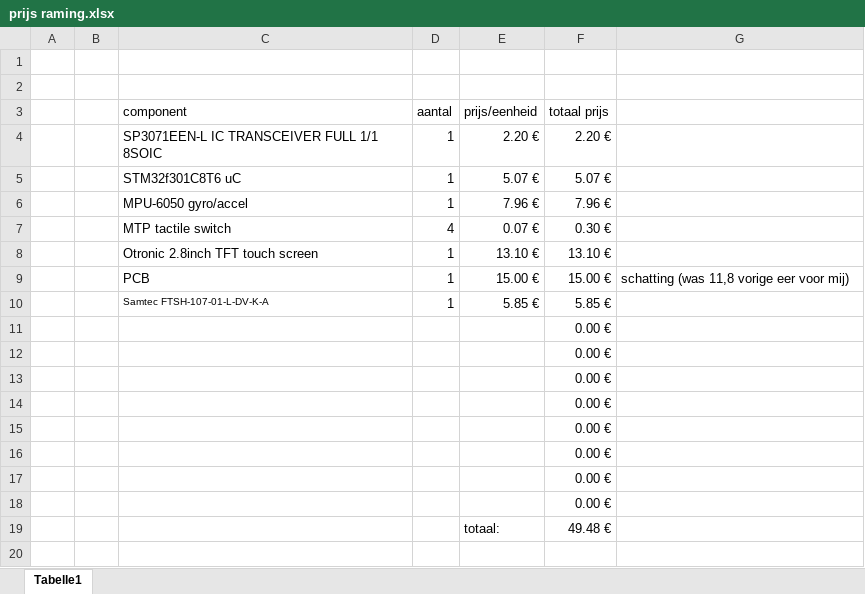
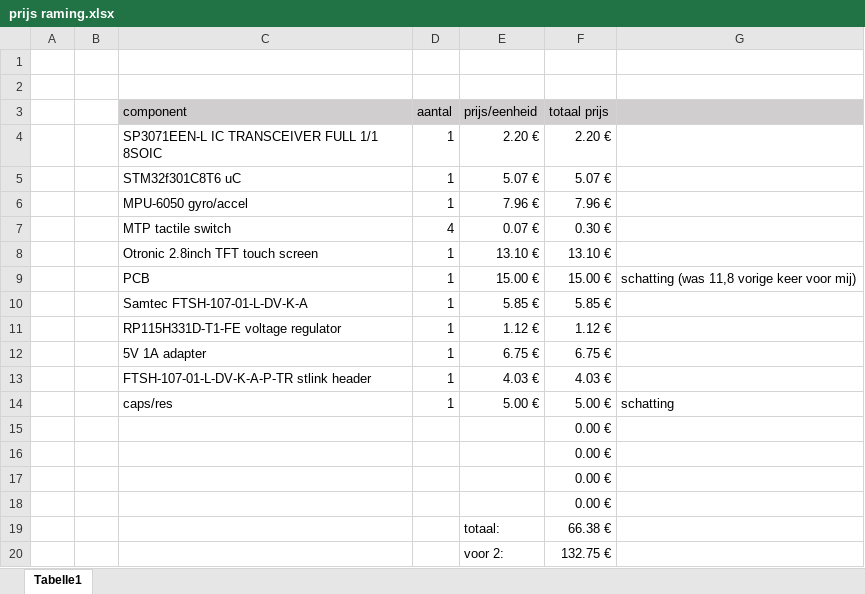
Before and after one commit to joran2738/Practice-Enterprise-2, an Excel workbook: assignements/prijs raming.xlsx, sheet Tabelle1, drawn as a sheet; values as stored, in another font and other column widths than the file's, no borders; removed rows and columns are numbered as before the commit, all else as after; the diff names each change by its address in the sheet, - before the commit and + after, or states it on an @@ line.

```diff
--- a/assignements/prijs raming.xlsx (sheet Tabelle1)
+++ b/assignements/prijs raming.xlsx (sheet Tabelle1)
-C3:G3 fill: none
+C3:G3 fill: #D0CECE
-G9: schatting (was 11,8 vorige eer voor mij)
+G9: schatting (was 11,8 vorige keer voor mij)
@@ C10 text size: larger @@
+row 11:  |  | RP115H331D-T1-FE voltage regulator | 1 | 1.12 € | 1.12 €
+row 12:  |  | 5V 1A adapter | 1 | 6.75 € | 6.75 €
+row 13:  |  | FTSH-107-01-L-DV-K-A-P-TR stlink header | 1 | 4.03 € | 4.03 €
+row 14:  |  | caps/res | 1 | 5.00 € | 5.00 € | schatting
-row 15:  |  |  |  |  | 0.00 €
-row 16:  |  |  |  |  | 0.00 €
-row 17:  |  |  |  |  | 0.00 €
-row 18:  |  |  |  |  | 0.00 €
-F19 (totaal prijs): 49.48 €
+F19 (totaal prijs): 66.38 €
+row 20:  |  |  |  | voor 2: | 132.75 €
```
Also changed, not shown: formulas that keep their value, 3 other files.
